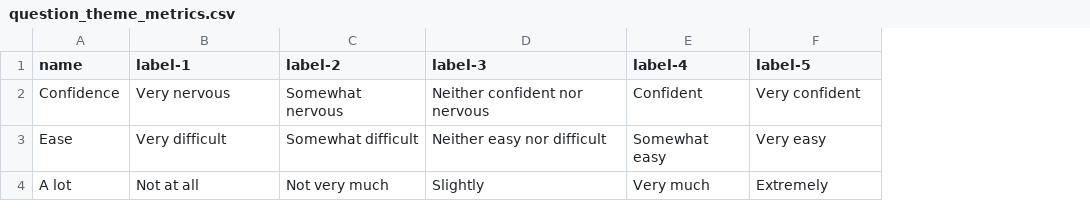
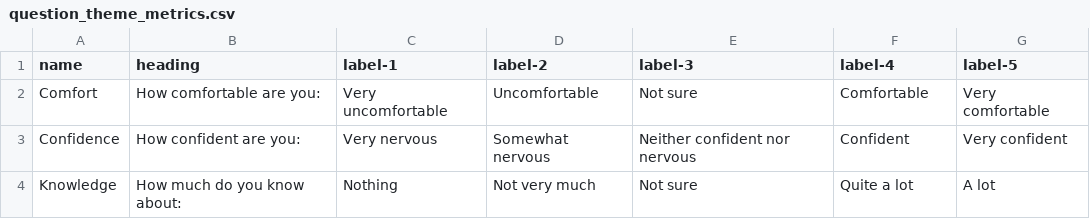
Before and after one commit to WeArePassio/coop-feedback, a CSV file: database/imports/question_theme_metrics.csv, drawn as a sheet; removed rows and columns are numbered as before the commit, all else as after; the diff names each change by its address in the sheet, - before the commit and + after, or states it on an @@ line.

```diff
--- a/database/imports/question_theme_metrics.csv
+++ b/database/imports/question_theme_metrics.csv
+column B (heading), row 3: How confident are you:
+row 2: Comfort | How comfortable are you: | Very uncomfortable | Uncomfortable | Not sure | Comfortable | Very comfortable
-row 3: Ease | Very difficult | Somewhat difficult | Neither easy nor difficult | Somewhat easy | Very easy
-row 4: A lot | Not at all | Not very much | Slightly | Very much | Extremely
+row 4: Knowledge | How much do you know about: | Nothing | Not very much | Not sure | Quite a lot | A lot
```
Also changed, not shown: database/imports/questions.csv, 3 other files.
